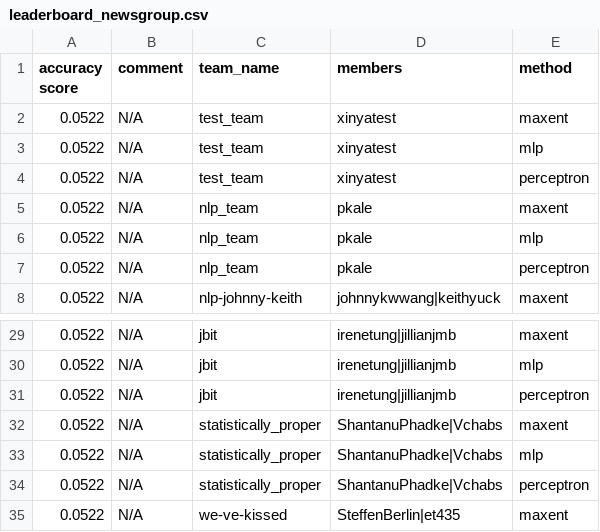
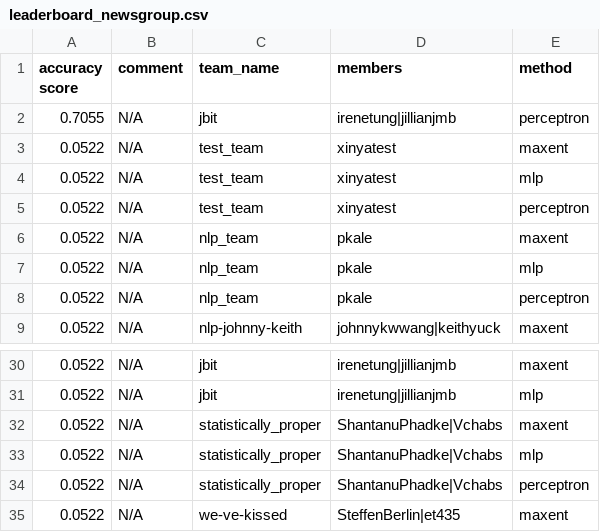
Before and after one commit to irenetung/assignment1, a CSV file: leaderboard/leaderboard_newsgroup.csv, drawn as a sheet; only a part is shown, gaps mark what is left out.

Commit message:
cron update

```diff
--- a/leaderboard/leaderboard_newsgroup.csv
+++ b/leaderboard/leaderboard_newsgroup.csv
@@ -1,2 +1,3 @@
 accuracy score,comment,team_name,members,method
+0.7055,N/A,jbit,irenetung|jillianjmb,perceptron
 0.0522,N/A,test_team,xinyatest,maxent
@@ -30,3 +31,2 @@ accuracy score,comment,team_name,members,method
 0.0522,N/A,jbit,irenetung|jillianjmb,mlp
-0.0522,N/A,jbit,irenetung|jillianjmb,perceptron
 0.0522,N/A,statistically_proper,ShantanuPhadke|Vchabs,maxent
```
